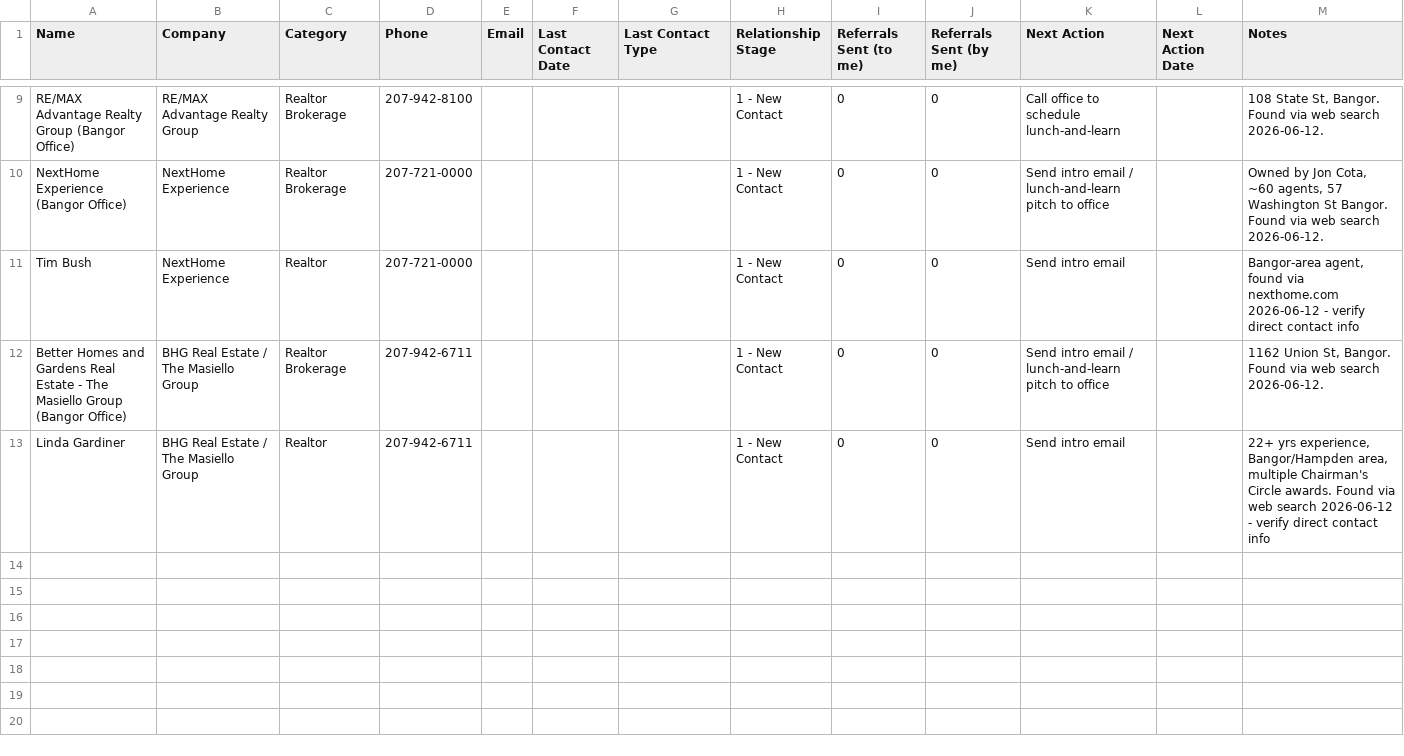
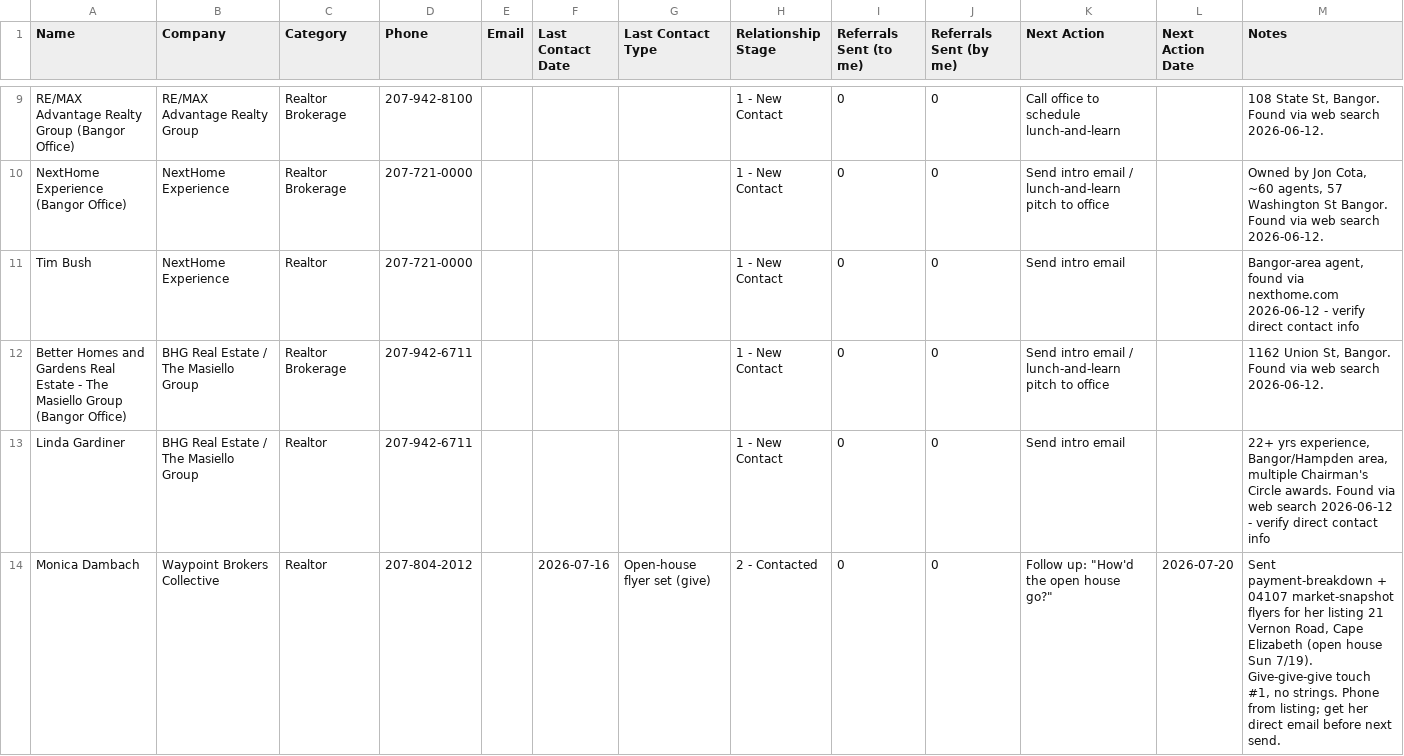
Before and after one commit to dereksdatuh/BaxterMortgage, a CSV file: referral-partners/partner-tracker.csv, drawn as a sheet; only a part is shown, gaps mark what is left out; the diff names each change by its address in the sheet, - before the commit and + after, or states it on an @@ line.

```diff
--- a/referral-partners/partner-tracker.csv
+++ b/referral-partners/partner-tracker.csv
+row 14: Monica Dambach | Waypoint Brokers Collective | Realtor | 207-804-2012 |  | 2026-07-16 | Open-house flyer set (give) | 2 - Contacted | 0 | 0 | Follow up: "How'd the open house go?" | 2026-07-20 | Sent payment-breakdown + 04107 market-snapshot flyers for her listing 21 Vernon Road, Cape Elizabeth (open house Sun 7/19). Give-give-give touch #1, no strings. Phone from listing; get her direct email before next send.
```
Also changed, not shown: 5 other files.
